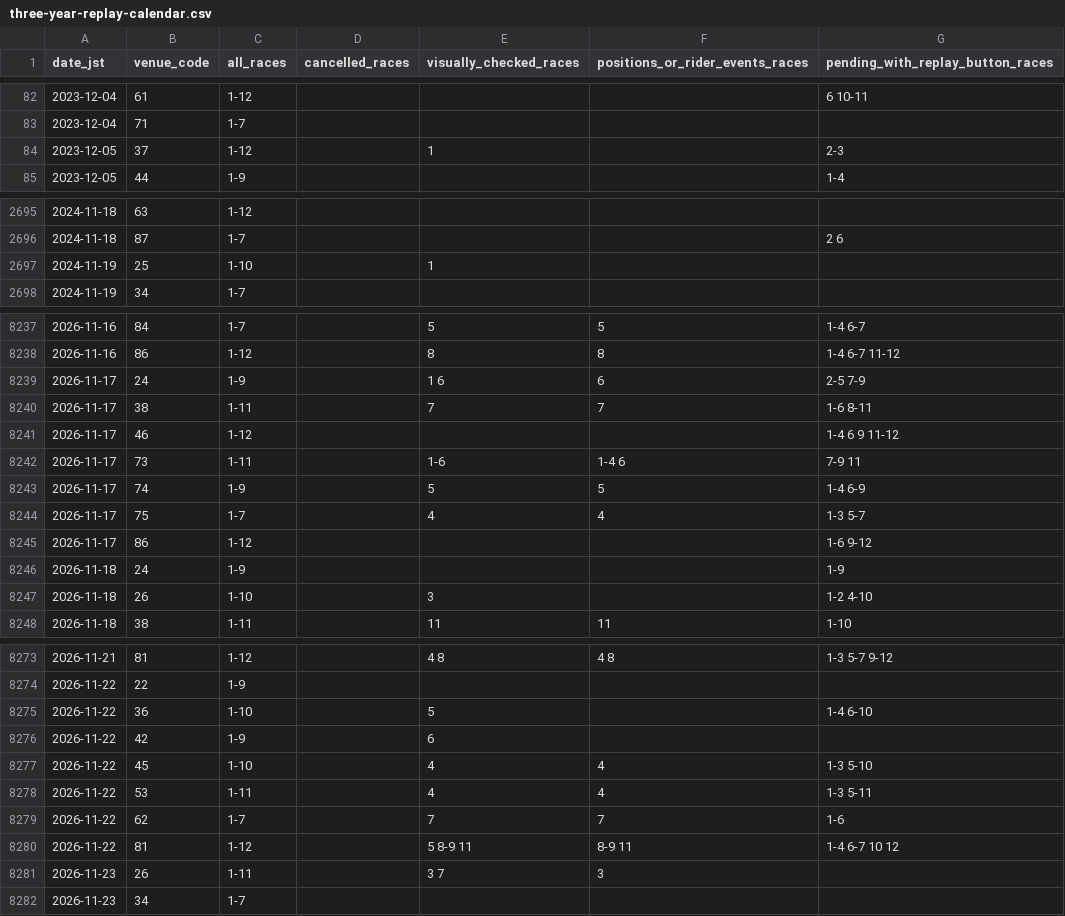
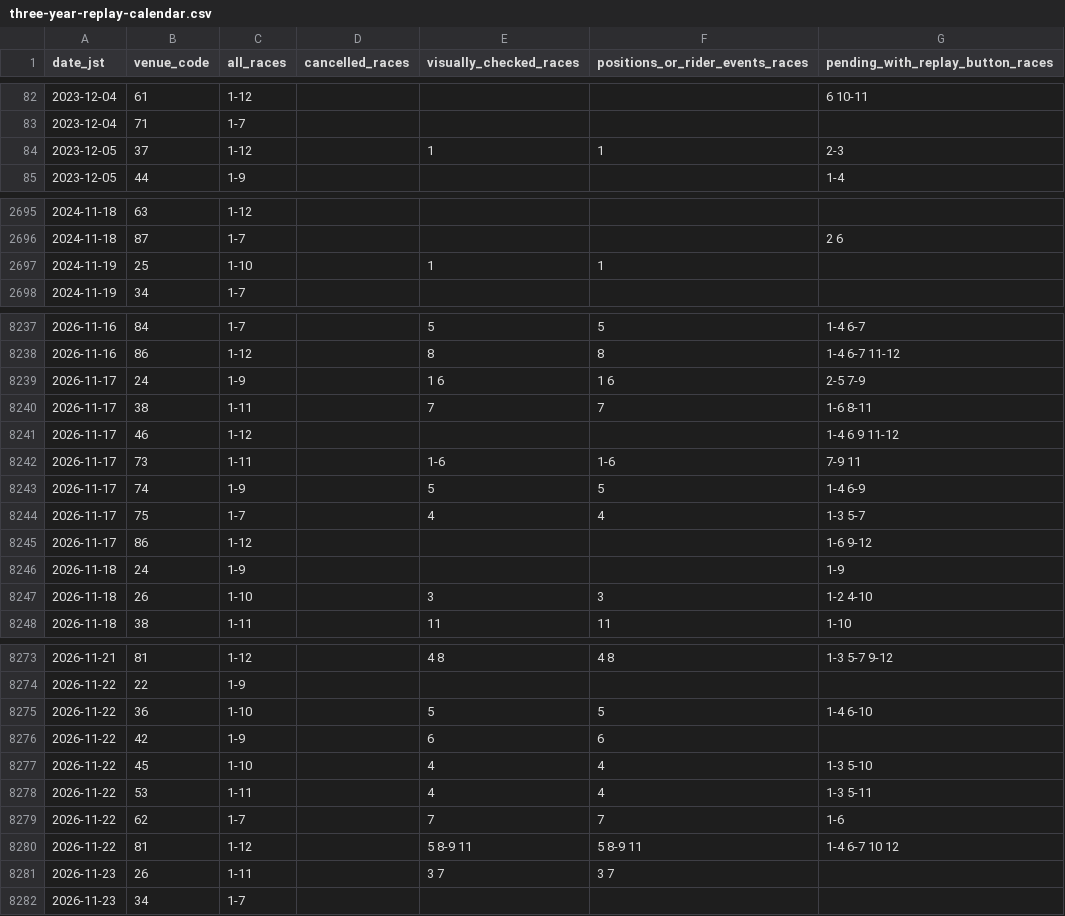
Before and after one commit to haji84/RACE-AI, a CSV file: docs/evidence/keirin-video-corpus-20261124/three-year-replay-calendar.csv, drawn as a sheet; only a part is shown, gaps mark what is left out; the diff covers the shown part only.

Commit message:
Reassess every incomplete archived keirin replay and score the corner-to-finish transition

```diff
--- a/docs/evidence/keirin-video-corpus-20261124/three-year-replay-calendar.csv
+++ b/docs/evidence/keirin-video-corpus-20261124/three-year-replay-calendar.csv
@@ -83,3 +83,3 @@ date_jst,venue_code,all_races,cancelled_races,visually_checked_races,positions_o
 2023-12-04,71,1-7,,,,
-2023-12-05,37,1-12,,1,,2-3
+2023-12-05,37,1-12,,1,1,2-3
 2023-12-05,44,1-9,,,,1-4
@@ -2696,3 +2696,3 @@ date_jst,venue_code,all_races,cancelled_races,visually_checked_races,positions_o
 2024-11-18,87,1-7,,,,2 6
-2024-11-19,25,1-10,,1,,
+2024-11-19,25,1-10,,1,1,
 2024-11-19,34,1-7,,,,
@@ -8238,6 +8238,6 @@ date_jst,venue_code,all_races,cancelled_races,visually_checked_races,positions_o
 2026-11-16,86,1-12,,8,8,1-4 6-7 11-12
-2026-11-17,24,1-9,,1 6,6,2-5 7-9
+2026-11-17,24,1-9,,1 6,1 6,2-5 7-9
 2026-11-17,38,1-11,,7,7,1-6 8-11
 2026-11-17,46,1-12,,,,1-4 6 9 11-12
-2026-11-17,73,1-11,,1-6,1-4 6,7-9 11
+2026-11-17,73,1-11,,1-6,1-6,7-9 11
 2026-11-17,74,1-9,,5,5,1-4 6-9
@@ -8246,3 +8246,3 @@ date_jst,venue_code,all_races,cancelled_races,visually_checked_races,positions_o
 2026-11-18,24,1-9,,,,1-9
-2026-11-18,26,1-10,,3,,1-2 4-10
+2026-11-18,26,1-10,,3,3,1-2 4-10
 2026-11-18,38,1-11,,11,11,1-10
@@ -8274,4 +8274,4 @@ date_jst,venue_code,all_races,cancelled_races,visually_checked_races,positions_o
 2026-11-22,22,1-9,,,,
-2026-11-22,36,1-10,,5,,1-4 6-10
-2026-11-22,42,1-9,,6,,
+2026-11-22,36,1-10,,5,5,1-4 6-10
+2026-11-22,42,1-9,,6,6,
 2026-11-22,45,1-10,,4,4,1-3 5-10
@@ -8279,4 +8279,4 @@ date_jst,venue_code,all_races,cancelled_races,visually_checked_races,positions_o
 2026-11-22,62,1-7,,7,7,1-6
-2026-11-22,81,1-12,,5 8-9 11,8-9 11,1-4 6-7 10 12
-2026-11-23,26,1-11,,3 7,3,
+2026-11-22,81,1-12,,5 8-9 11,5 8-9 11,1-4 6-7 10 12
+2026-11-23,26,1-11,,3 7,3 7,
 2026-11-23,34,1-7,,,,
```
Also changed, not shown: 2 edited cells elsewhere in this file, 9 other files.
